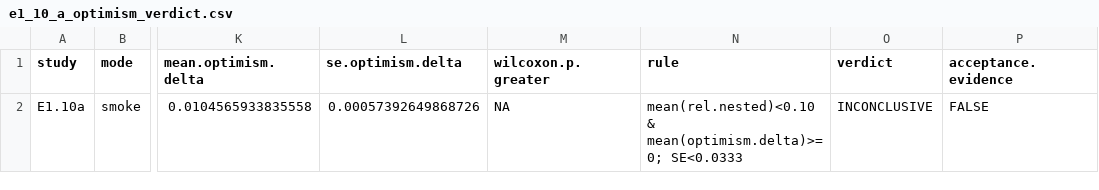
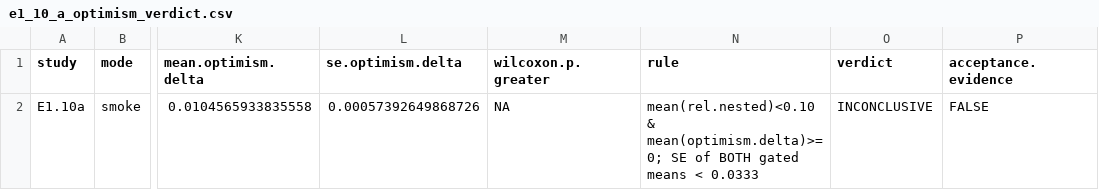
Before and after one commit to pgajer/geosmooth, a CSV file: reports/e1_10_smoke/e1_10_a_optimism_verdict.csv, drawn as a sheet; only a part is shown, gaps mark what is left out; the diff names each change by its address in the sheet, - before the commit and + after, or states it on an @@ line.

```diff
--- a/reports/e1_10_smoke/e1_10_a_optimism_verdict.csv
+++ b/reports/e1_10_smoke/e1_10_a_optimism_verdict.csv
-N2 (rule): …& mean(optimism.delta)>=0; SE<0.0333
+N2 (rule): …& mean(optimism.delta)>=0; SE of BOTH gated means < 0.0333
```
Also changed, not shown: 4 other files.
